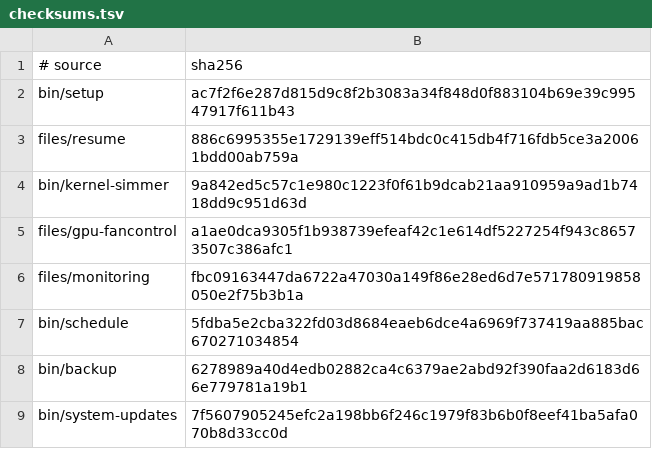
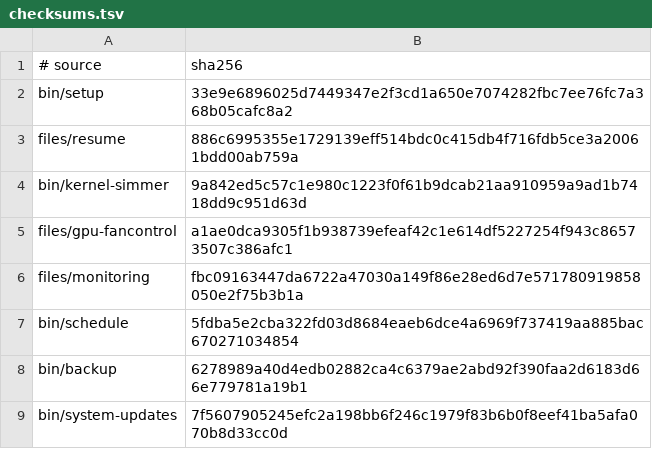
Before and after one commit to LPFchan/setup, a TSV file: checksums.tsv, drawn as a sheet.

Commit message:
setup: swap ssh-aliases for fleet and gate operator-only modules on subject 1
The manifest gains a successor column, and ssh-aliases is retired with fleet as its successor. Older binaries print only the first eight columns, so they keep updating the frozen ssh-aliases until setup updates itself. The new binary drops a retired row with a successor from its cached catalog, so it never checks, updates or lists the old module again. A machine whose state still has the old module gets the successor's dependencies installed or updated (auth, and schedule on Linux), then the successor, and loses the old state entry only once that install succeeded; the old module's uninstall never runs, so fleet takes the SSH blocks over in place. A failed timer enable does not undo the swap. When the swap installs fleet interactively, fleet asks before opening the login page. `setup install ssh-aliases` installs fleet.

Operator-only (`fleet` audience) modules are now offered when the machine's Auth session belongs to subject 1 or its key matches the owner's GitHub keys. When neither passes and either answer is missing, setup keeps the operator-only modules already installed and says so, rather than hiding them.

```diff
--- a/checksums.tsv
+++ b/checksums.tsv
@@ -1,3 +1,3 @@
 # source	sha256
-bin/setup	ac7f2f6e287d815d9c8f2b3083a34f848d0f883104b69e39c99547917f611b43
+bin/setup	33e9e6896025d7449347e2f3cd1a650e7074282fbc7ee76fc7a368b05cafc8a2
 files/resume	886c6995355e1729139eff514bdc0c415db4f716fdb5ce3a20061bdd00ab759a
```
Also changed, not shown: 5 other files.
